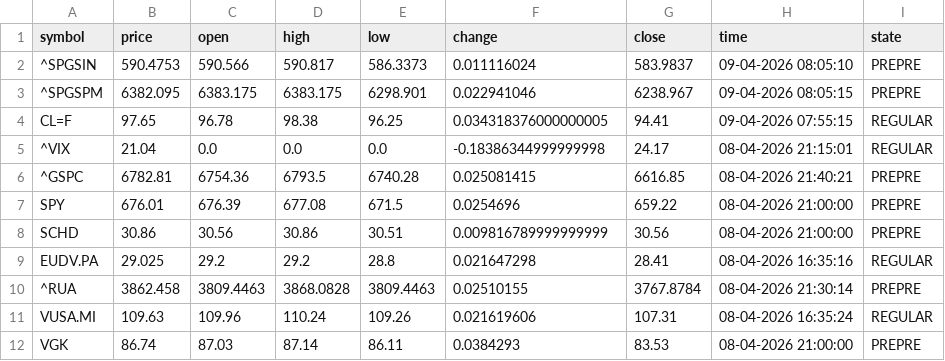
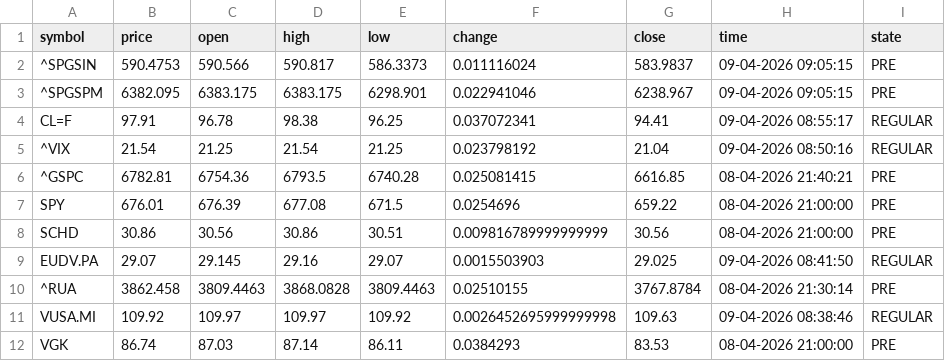
Before and after one commit to diogo-va/csv_test, a CSV file: market.csv, drawn as a sheet; only a part is shown; the diff covers the shown part only.

Commit message:
Auto update CSV data

```diff
--- a/market.csv
+++ b/market.csv
@@ -1,12 +1,12 @@
 symbol	price	open	high	low	change	close	time	state
-^SPGSIN	590.4753	590.566	590.817	586.3373	0.011116024	583.9837	09-04-2026 08:05:10	PREPRE
-^SPGSPM	6382.095	6383.175	6383.175	6298.901	0.022941046	6238.967	09-04-2026 08:05:15	PREPRE
-CL=F	97.65	96.78	98.38	96.25	0.034318376000000005	94.41	09-04-2026 07:55:15	REGULAR
-^VIX	21.04	0.0	0.0	0.0	-0.18386344999999998	24.17	08-04-2026 21:15:01	REGULAR
-^GSPC	6782.81	6754.36	6793.5	6740.28	0.025081415	6616.85	08-04-2026 21:40:21	PREPRE
-SPY	676.01	676.39	677.08	671.5	0.0254696	659.22	08-04-2026 21:00:00	PREPRE
-SCHD	30.86	30.56	30.86	30.51	0.009816789999999999	30.56	08-04-2026 21:00:00	PREPRE
-EUDV.PA	29.025	29.2	29.2	28.8	0.021647298	28.41	08-04-2026 16:35:16	REGULAR
-^RUA	3862.458	3809.4463	3868.0828	3809.4463	0.02510155	3767.8784	08-04-2026 21:30:14	PREPRE
-VUSA.MI	109.63	109.96	110.24	109.26	0.021619606	107.31	08-04-2026 16:35:24	REGULAR
-VGK	86.74	87.03	87.14	86.11	0.0384293	83.53	08-04-2026 21:00:00	PREPRE
+^SPGSIN	590.4753	590.566	590.817	586.3373	0.011116024	583.9837	09-04-2026 09:05:15	PRE
+^SPGSPM	6382.095	6383.175	6383.175	6298.901	0.022941046	6238.967	09-04-2026 09:05:15	PRE
+CL=F	97.91	96.78	98.38	96.25	0.037072341	94.41	09-04-2026 08:55:17	REGULAR
+^VIX	21.54	21.25	21.54	21.25	0.023798192	21.04	09-04-2026 08:50:16	REGULAR
+^GSPC	6782.81	6754.36	6793.5	6740.28	0.025081415	6616.85	08-04-2026 21:40:21	PRE
+SPY	676.01	676.39	677.08	671.5	0.0254696	659.22	08-04-2026 21:00:00	PRE
+SCHD	30.86	30.56	30.86	30.51	0.009816789999999999	30.56	08-04-2026 21:00:00	PRE
+EUDV.PA	29.07	29.145	29.16	29.07	0.0015503903	29.025	09-04-2026 08:41:50	REGULAR
+^RUA	3862.458	3809.4463	3868.0828	3809.4463	0.02510155	3767.8784	08-04-2026 21:30:14	PRE
+VUSA.MI	109.92	109.97	109.97	109.92	0.0026452695999999998	109.63	09-04-2026 08:38:46	REGULAR
+VGK	86.74	87.03	87.14	86.11	0.0384293	83.53	08-04-2026 21:00:00	PRE
```
Also changed, not shown: 70 edited cells elsewhere in this file, fx.csv, gold.csv.
